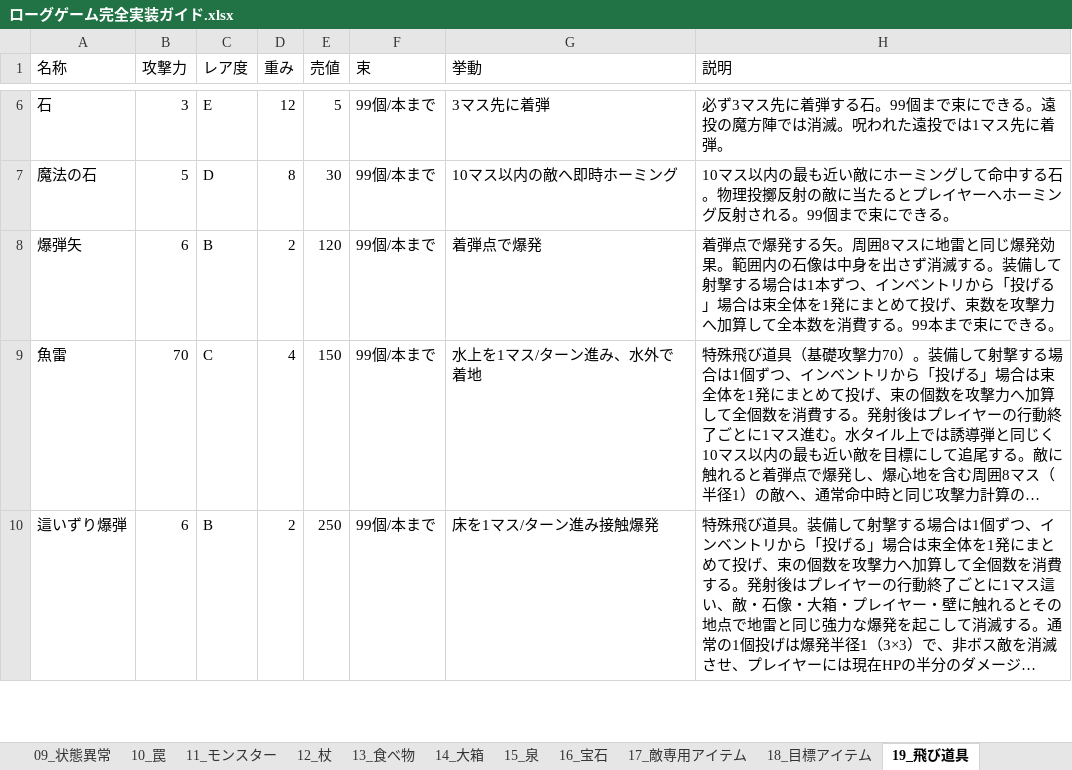
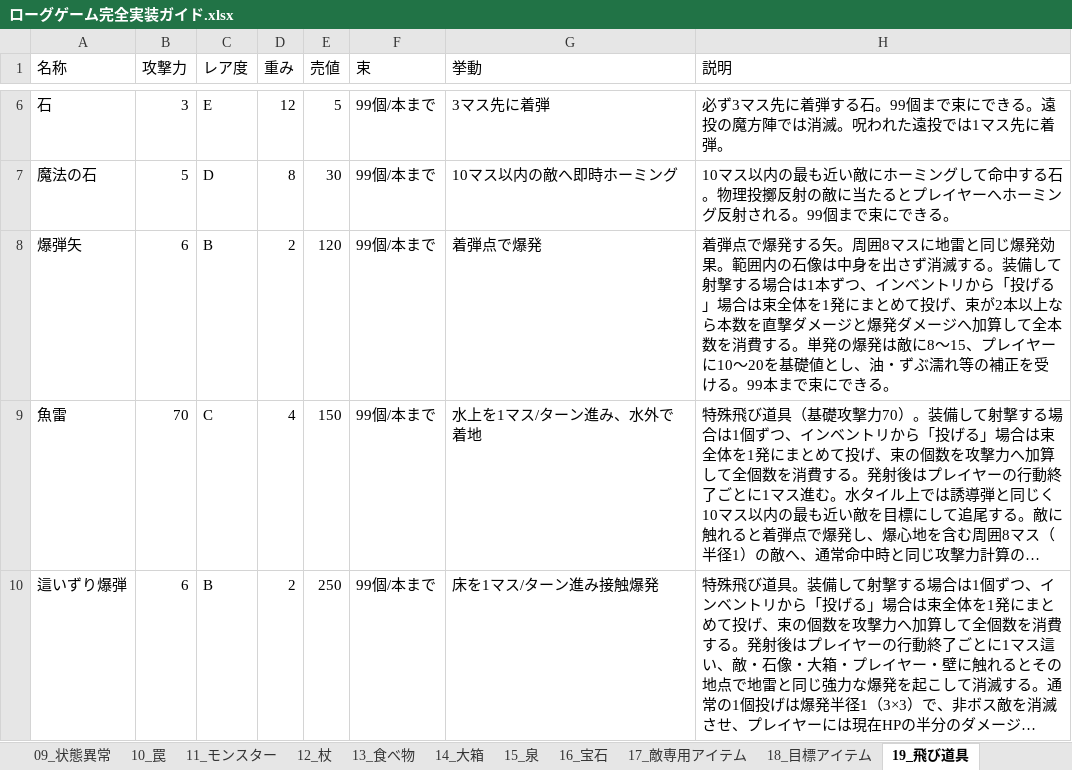
Before and after one commit to akechiment-commits/Rogue, an Excel workbook: ローグゲーム完全実装ガイド.xlsx, sheet 19_飛び道具, drawn as a sheet; only a part is shown, gaps mark what is left out; long unchanged cells end in …; values as stored, in another font and other column widths than the file's, no borders; the diff names each change by its address in the sheet, - before the commit and + after, or states it on an @@ line.

```diff
--- a/ローグゲーム完全実装ガイド.xlsx (sheet 19_飛び道具)
+++ b/ローグゲーム完全実装ガイド.xlsx (sheet 19_飛び道具)
-H8 (説明): …投げ、束数を攻撃力へ加算して全本数を消費する。99本…
+H8 (説明): …投げ、束が2本以上なら本数を直撃ダメージと爆発ダメージへ加算して全本数を消費する。単発の爆発は敵に8〜15、プレイヤーに10〜20を基礎値とし、油・ずぶ濡れ等の補正を受ける。99本…
```
Also changed, not shown: sheet 14_大箱, 4 other files.
